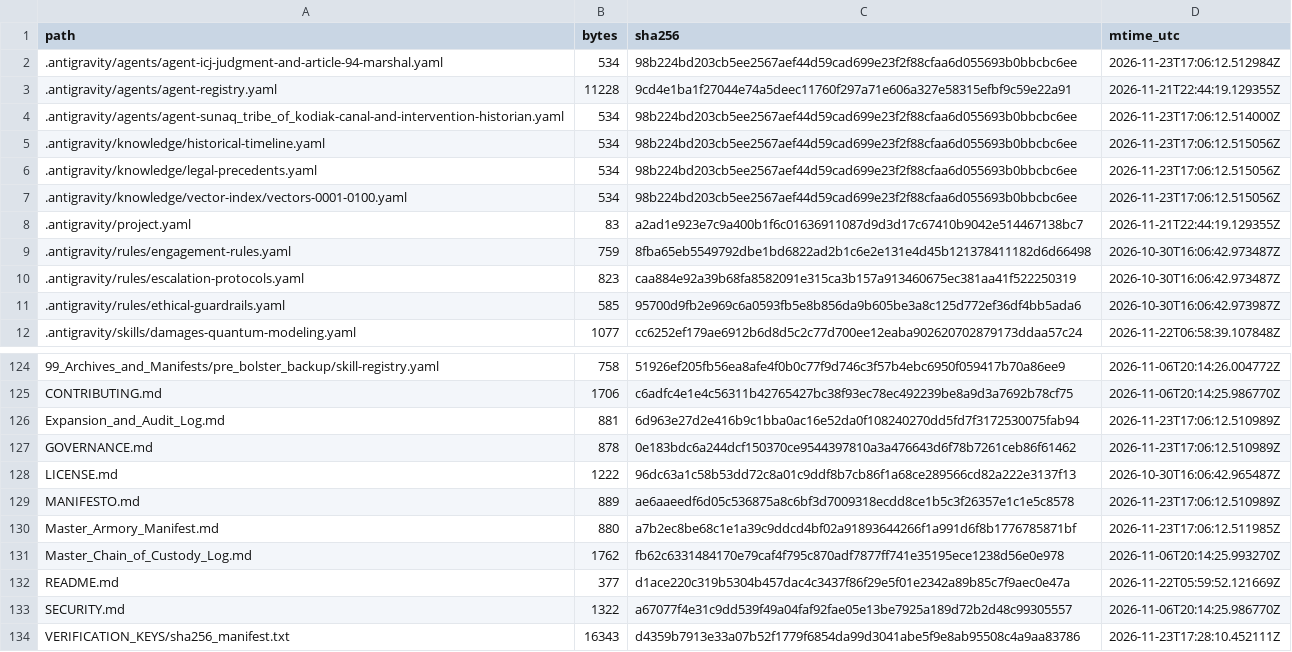
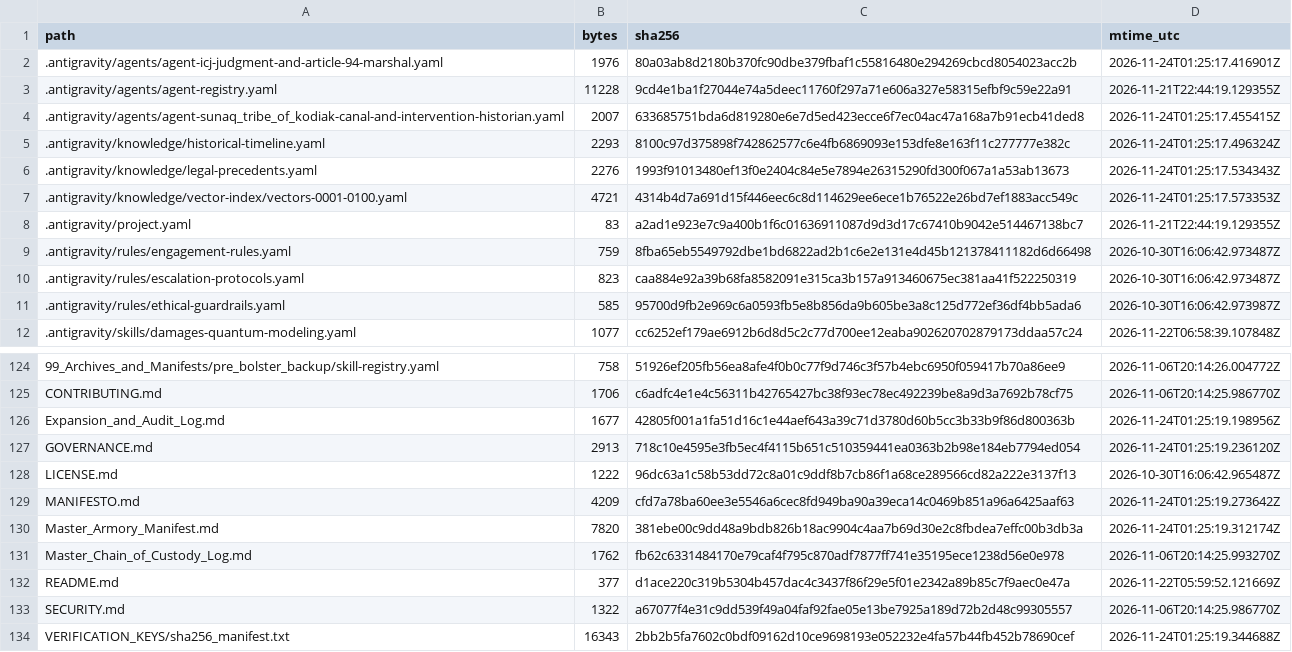
Before and after one commit to GlobalRestitutionAlliance/turtle-island-us-ak-sunaq-tribe-of-kodiak-master-litigation, a CSV file: 99_Archives_and_Manifests/MANIFEST_SHA256.csv, drawn as a sheet; only a part is shown, gaps mark what is left out; the diff covers the shown part only.

```diff
--- a/99_Archives_and_Manifests/MANIFEST_SHA256.csv
+++ b/99_Archives_and_Manifests/MANIFEST_SHA256.csv
@@ -1,8 +1,8 @@
 path,bytes,sha256,mtime_utc
-.antigravity/agents/agent-icj-judgment-and-article-94-marshal.yaml,534,98b224bd203cb5ee2567aef44d59cad699e23f2f88cfaa6d055693b0bbcbc6ee,2026-11-23T17:06:12.512984Z
+.antigravity/agents/agent-icj-judgment-and-article-94-marshal.yaml,1976,80a03ab8d2180b370fc90dbe379fbaf1c55816480e294269cbcd8054023acc2b,2026-11-24T01:25:17.416901Z
 .antigravity/agents/agent-registry.yaml,11228,9cd4e1ba1f27044e74a5deec11760f297a71e606a327e58315efbf9c59e22a91,2026-11-21T22:44:19.129355Z
-.antigravity/agents/agent-sunaq_tribe_of_kodiak-canal-and-intervention-historian.yaml,534,98b224bd203cb5ee2567aef44d59cad699e23f2f88cfaa6d055693b0bbcbc6ee,2026-11-23T17:06:12.514000Z
-.antigravity/knowledge/historical-timeline.yaml,534,98b224bd203cb5ee2567aef44d59cad699e23f2f88cfaa6d055693b0bbcbc6ee,2026-11-23T17:06:12.515056Z
-.antigravity/knowledge/legal-precedents.yaml,534,98b224bd203cb5ee2567aef44d59cad699e23f2f88cfaa6d055693b0bbcbc6ee,2026-11-23T17:06:12.515056Z
-.antigravity/knowledge/vector-index/vectors-0001-0100.yaml,534,98b224bd203cb5ee2567aef44d59cad699e23f2f88cfaa6d055693b0bbcbc6ee,2026-11-23T17:06:12.515056Z
+.antigravity/agents/agent-sunaq_tribe_of_kodiak-canal-and-intervention-historian.yaml,2007,633685751bda6d819280e6e7d5ed423ecce6f7ec04ac47a168a7b91ecb41ded8,2026-11-24T01:25:17.455415Z
+.antigravity/knowledge/historical-timeline.yaml,2293,8100c97d375898f742862577c6e4fb6869093e153dfe8e163f11c277777e382c,2026-11-24T01:25:17.496324Z
+.antigravity/knowledge/legal-precedents.yaml,2276,1993f91013480ef13f0e2404c84e5e7894e26315290fd300f067a1a53ab13673,2026-11-24T01:25:17.534343Z
+.antigravity/knowledge/vector-index/vectors-0001-0100.yaml,4721,4314b4d7a691d15f446eec6c8d114629ee6ece1b76522e26bd7ef1883acc549c,2026-11-24T01:25:17.573353Z
 .antigravity/project.yaml,83,a2ad1e923e7c9a400b1f6c01636911087d9d3d17c67410b9042e514467138bc7,2026-11-21T22:44:19.129355Z
@@ -125,7 +125,7 @@ path,bytes,sha256,mtime_utc
 CONTRIBUTING.md,1706,c6adfc4e1e4c56311b42765427bc38f93ec78ec492239be8a9d3a7692b78cf75,2026-11-06T20:14:25.986770Z
-Expansion_and_Audit_Log.md,881,6d963e27d2e416b9c1bba0ac16e52da0f108240270dd5fd7f3172530075fab94,2026-11-23T17:06:12.510989Z
-GOVERNANCE.md,878,0e183bdc6a244dcf150370ce9544397810a3a476643d6f78b7261ceb86f61462,2026-11-23T17:06:12.510989Z
+Expansion_and_Audit_Log.md,1677,42805f001a1fa51d16c1e44aef643a39c71d3780d60b5cc3b33b9f86d800363b,2026-11-24T01:25:19.198956Z
+GOVERNANCE.md,2913,718c10e4595e3fb5ec4f4115b651c510359441ea0363b2b98e184eb7794ed054,2026-11-24T01:25:19.236120Z
 LICENSE.md,1222,96dc63a1c58b53dd72c8a01c9ddf8b7cb86f1a68ce289566cd82a222e3137f13,2026-10-30T16:06:42.965487Z
-MANIFESTO.md,889,ae6aaeedf6d05c536875a8c6bf3d7009318ecdd8ce1b5c3f26357e1c1e5c8578,2026-11-23T17:06:12.510989Z
-Master_Armory_Manifest.md,880,a7b2ec8be68c1e1a39c9ddcd4bf02a91893644266f1a991d6f8b1776785871bf,2026-11-23T17:06:12.511985Z
+MANIFESTO.md,4209,cfd7a78ba60ee3e5546a6cec8fd949ba90a39eca14c0469b851a96a6425aaf63,2026-11-24T01:25:19.273642Z
+Master_Armory_Manifest.md,7820,381ebe00c9dd48a9bdb826b18ac9904c4aa7b69d30e2c8fbdea7effc00b3db3a,2026-11-24T01:25:19.312174Z
 Master_Chain_of_Custody_Log.md,1762,fb62c6331484170e79caf4f795c870adf7877ff741e35195ece1238d56e0e978,2026-11-06T20:14:25.993270Z
@@ -133,2 +133,2 @@ README.md,377,d1ace220c319b5304b457dac4c3437f86f29e5f01e2342a89b85c7f9aec0e47a,2
 SECURITY.md,1322,a67077f4e31c9dd539f49a04faf92fae05e13be7925a189d72b2d48c99305557,2026-11-06T20:14:25.986770Z
-VERIFICATION_KEYS/sha256_manifest.txt,16343,d4359b7913e33a07b52f1779f6854da99d3041abe5f9e8ab95508c4a9aa83786,2026-11-23T17:28:10.452111Z
+VERIFICATION_KEYS/sha256_manifest.txt,16343,2bb2b5fa7602c0bdf09162d10ce9698193e052232e4fa57b44fb452b78690cef,2026-11-24T01:25:19.344688Z
```
Also changed, not shown: 81 edited cells elsewhere in this file, 37 other files.
